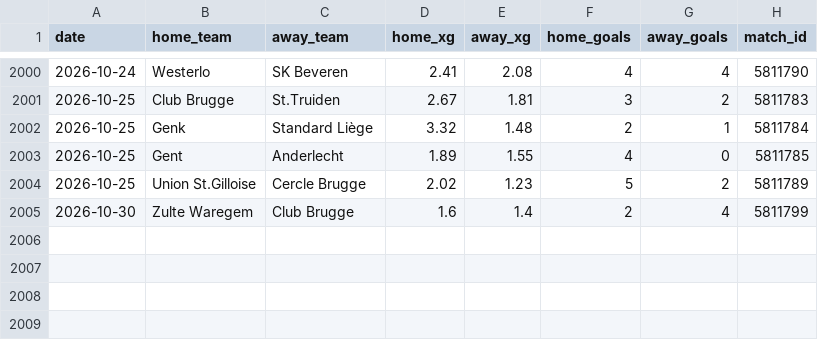
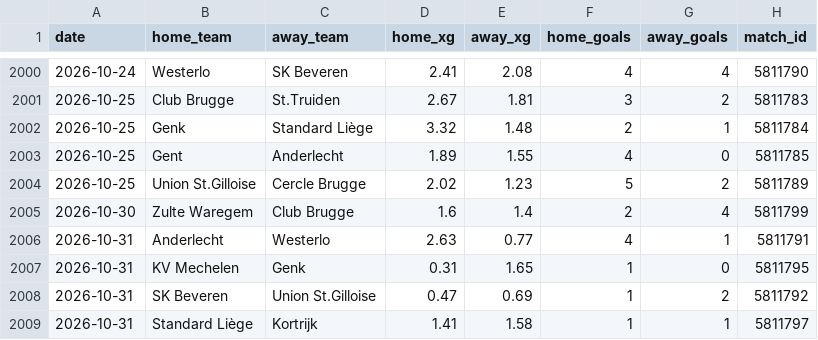
Before and after one commit to AVanneste/sports-analytics-platform, a CSV file: Football/data/raw/xg/Belgium.csv, drawn as a sheet; only a part is shown, gaps mark what is left out; the diff names each change by its address in the sheet, - before the commit and + after, or states it on an @@ line.

```diff
--- a/Football/data/raw/xg/Belgium.csv
+++ b/Football/data/raw/xg/Belgium.csv
+row 2006: 2026-10-31 | Anderlecht | Westerlo | 2.63 | 0.77 | 4 | 1 | 5811791
+row 2007: 2026-10-31 | KV Mechelen | Genk | 0.31 | 1.65 | 1 | 0 | 5811795
+row 2008: 2026-10-31 | SK Beveren | Union St.Gilloise | 0.47 | 0.69 | 1 | 2 | 5811792
+row 2009: 2026-10-31 | Standard Liège | Kortrijk | 1.41 | 1.58 | 1 | 1 | 5811797
```
Also changed, not shown: Football/data/raw/xg/Bundesliga.csv, Football/data/raw/xg/EPL.csv, 19 other files.
